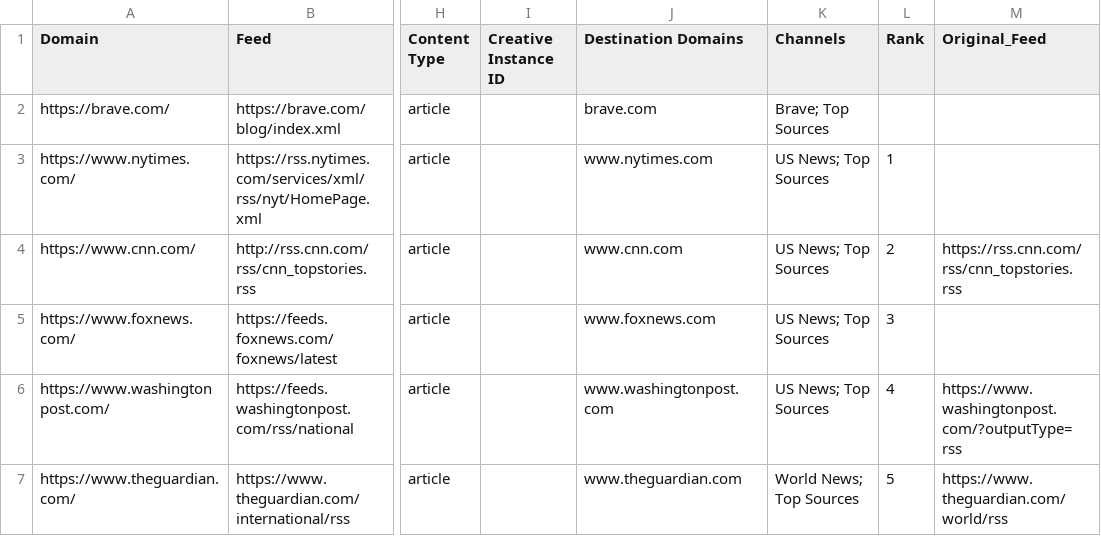
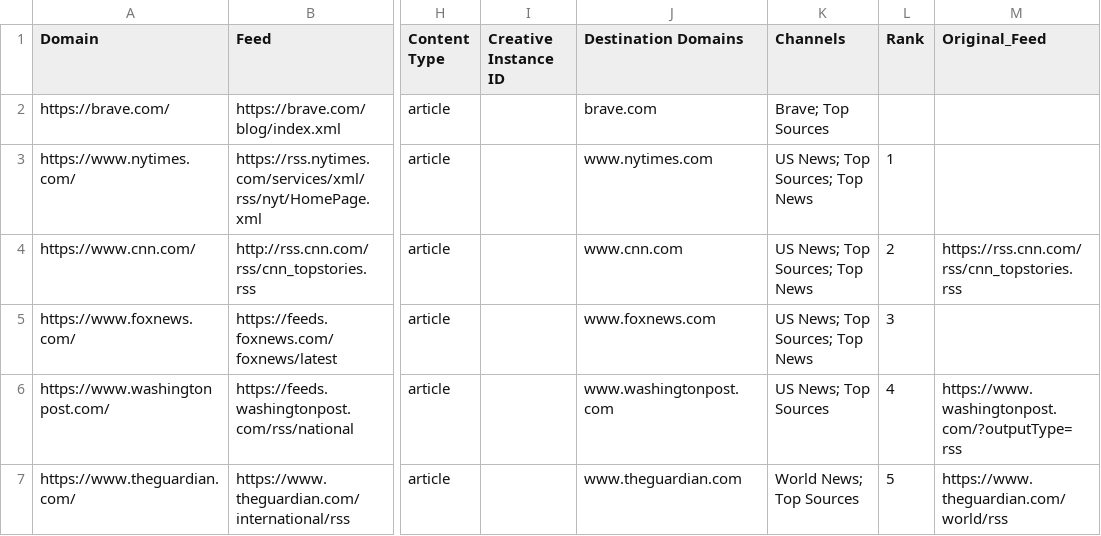
Before and after one commit to seanpm2001/news-aggregator, a CSV file: sources.en_US.csv, drawn as a sheet; only a part is shown, gaps mark what is left out; the diff names each change by its address in the sheet, - before the commit and + after, or states it on an @@ line.

Commit message:
clean up channel members

```diff
--- a/sources.en_US.csv
+++ b/sources.en_US.csv
-K3:K5 (Channels): US News; Top Sources
+K3:K5 (Channels): US News; Top Sources; Top News
```
